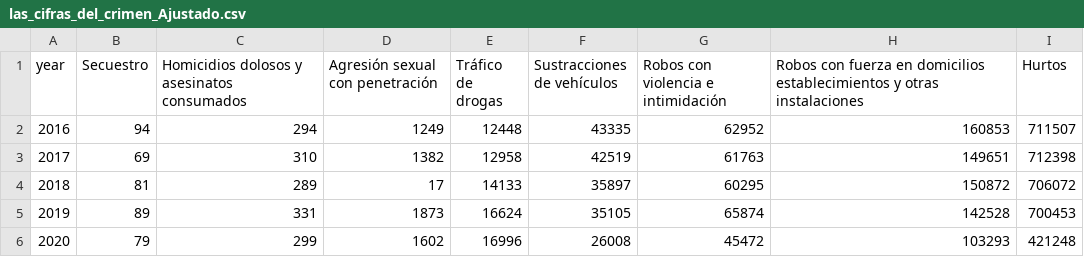
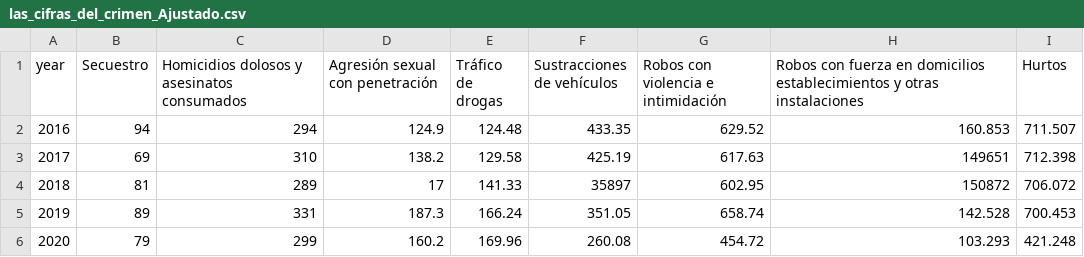
Before and after one commit to eribertoq/datos, a CSV file: las_cifras_del_crimen_Ajustado.csv, drawn as a sheet.

Commit message:
Update las_cifras_del_crimen_Ajustado.csv

```diff
--- a/las_cifras_del_crimen_Ajustado.csv
+++ b/las_cifras_del_crimen_Ajustado.csv
@@ -1,6 +1,6 @@
 year,Secuestro,Homicidios dolosos y asesinatos consumados,Agresión sexual con penetración,Tráfico de drogas,Sustracciones de vehículos,Robos con violencia e intimidación,Robos con fuerza en domicilios establecimientos y otras instalaciones,Hurtos
-2016,94,294,1249,12448,43335,62952,160853,711507
-2017,69,310,1382,12958,42519,61763,149651,712398
-2018,81,289,17,14133,35897,60295,150872,706072
-2019,89,331,1873,16624,35105,65874,142528,700453
-2020,79,299,1602,16996,26008,45472,103293,421248
+2016,94,294,124.9,124.48,433.35,629.52,160.853,711.507
+2017,69,310,138.2,129.58,425.19,617.63,149651,712.398
+2018,81,289,17,141.33,35897,602.95,150872,706.072
+2019,89,331,187.3,166.24,351.05,658.74,142.528,700.453
+2020,79,299,160.2,169.96,260.08,454.72,103.293,421.248
```
